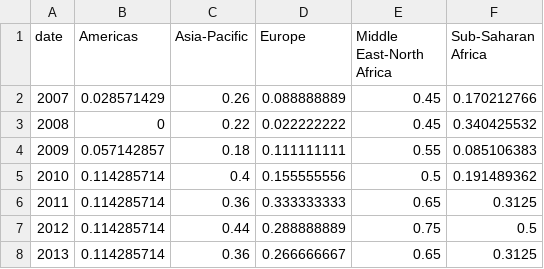
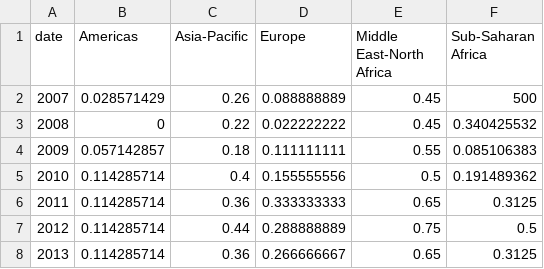
Before and after one commit to apeksharma/harassment-blocker-website, a CSV file: js/RPD_SHI_Q_9.csv, drawn as a sheet.

Commit message:
Update RPD_SHI_Q_9.csv

```diff
--- a/js/RPD_SHI_Q_9.csv
+++ b/js/RPD_SHI_Q_9.csv
@@ -1,3 +1,3 @@
 date,Americas                ,Asia-Pacific            ,Europe                  ,Middle East-North Africa,Sub-Saharan Africa
-2007,0.028571429,0.26,0.088888889,0.45,0.170212766
+2007,0.028571429,0.26,0.088888889,0.45,500
 2008,0,0.22,0.022222222,0.45,0.340425532
```
